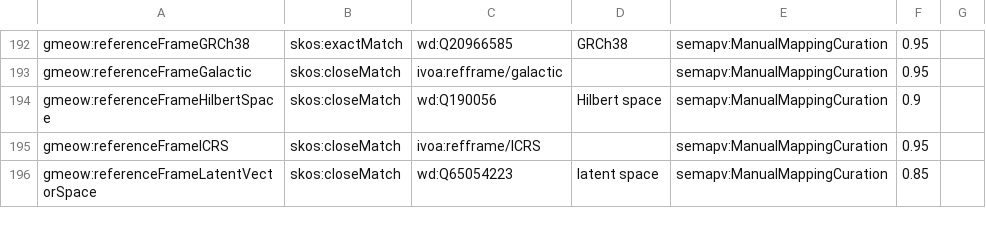
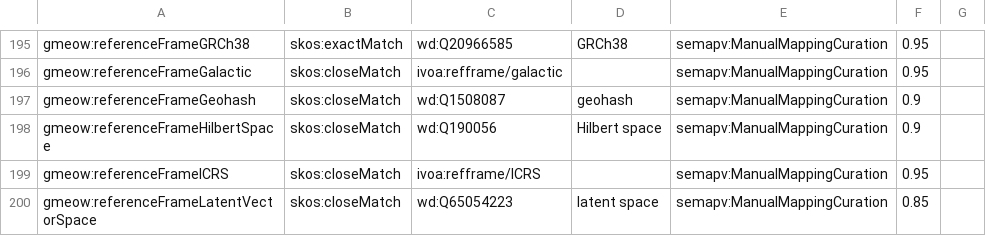
Before and after one commit to Blackcat-Informatics/gmeow-ontology, a TSV file: mappings/gmeow-places.sssom.tsv, drawn as a sheet; only a part is shown, gaps mark what is left out; the diff covers the shown part only.

Commit message:
feat(places): add Geocode class and 6 geocoding reference frames (#91) (#193)
Implements [R10] Realm: Geocoding frames — Plus Codes, what3words,
geohash, MGRS, UN/LOCODE, and linear-referencing mile-marker.

Ontology (ontology/modules/places.ttl):
- New Kind gmeow:Geocode as subclass of Entity
- Object properties: hasGeocode (Place→Geocode), geocodeFrame
- Datatype properties: geocodeValue, plusCode, what3words, geohash,
  mgrs, unLocode, mileMarker (all Functional)
- FrameKind individuals: frameKindGeocoding, frameKindLinear
- Axis individuals: axisPlusCode, axisWhat3Words, axisGeohash,
  axisMGRS, axisUNLocode, axisMileMarker
- ReferenceFrame individuals: referenceFramePlusCodes, referenceFrameWhat3Words,
  referenceFrameGeohash, referenceFrameMGRS, referenceFrameUNLocode,
  referenceFrameMileMarker

SHACL (shapes/gmeow-shapes.ttl):
- GeocodeShape: exactly one geocodeFrame, exactly one code value
  via sh:xone over geocodeValue | plusCode | what3words | geohash |
  mgrs | unLocode | mileMarker | hasCoordinateMatrix

Mappings (mapping-dsl/equivalences/places.ttl):
- 9 TermEquivalence cells aligning Geocode, each ReferenceFrame,
  plusCode, and geohash to Wikidata QIDs/PIDs (P5, P11)

Tests:
- 6 structural/SHACL tests in tests/test_places.py
- Coverage fixture tests/fixtures/coverage/places-geocode.ttl
- Update test_dsl_parses count: 1030 → 1039

Design principles:
- P4: canonical source in ontology/modules/ + mapping-dsl/
- P5: maximal bridging to Wikidata
- P9/P10: co-equal, no preferred; suppression via displayable false
- P11: frame-relativity — each code lives in an explicit ReferenceFrame
- P12: conversion to WGS84 stays in solver layer

Closes #91

```diff
--- a/mappings/gmeow-places.sssom.tsv
+++ b/mappings/gmeow-places.sssom.tsv
@@ -193,2 +196,3 @@ gmeow:referenceFrameGRCh38	skos:exactMatch	wd:Q20966585	GRCh38	semapv:ManualMapp
 gmeow:referenceFrameGalactic	skos:closeMatch	ivoa:refframe/galactic		semapv:ManualMappingCuration	0.95	
+gmeow:referenceFrameGeohash	skos:closeMatch	wd:Q1508087	geohash	semapv:ManualMappingCuration	0.9	
 gmeow:referenceFrameHilbertSpace	skos:closeMatch	wd:Q190056	Hilbert space	semapv:ManualMappingCuration	0.9	
```
Also changed, not shown: 8 added rows and 1 edited cell elsewhere in this file, 6 other files.
